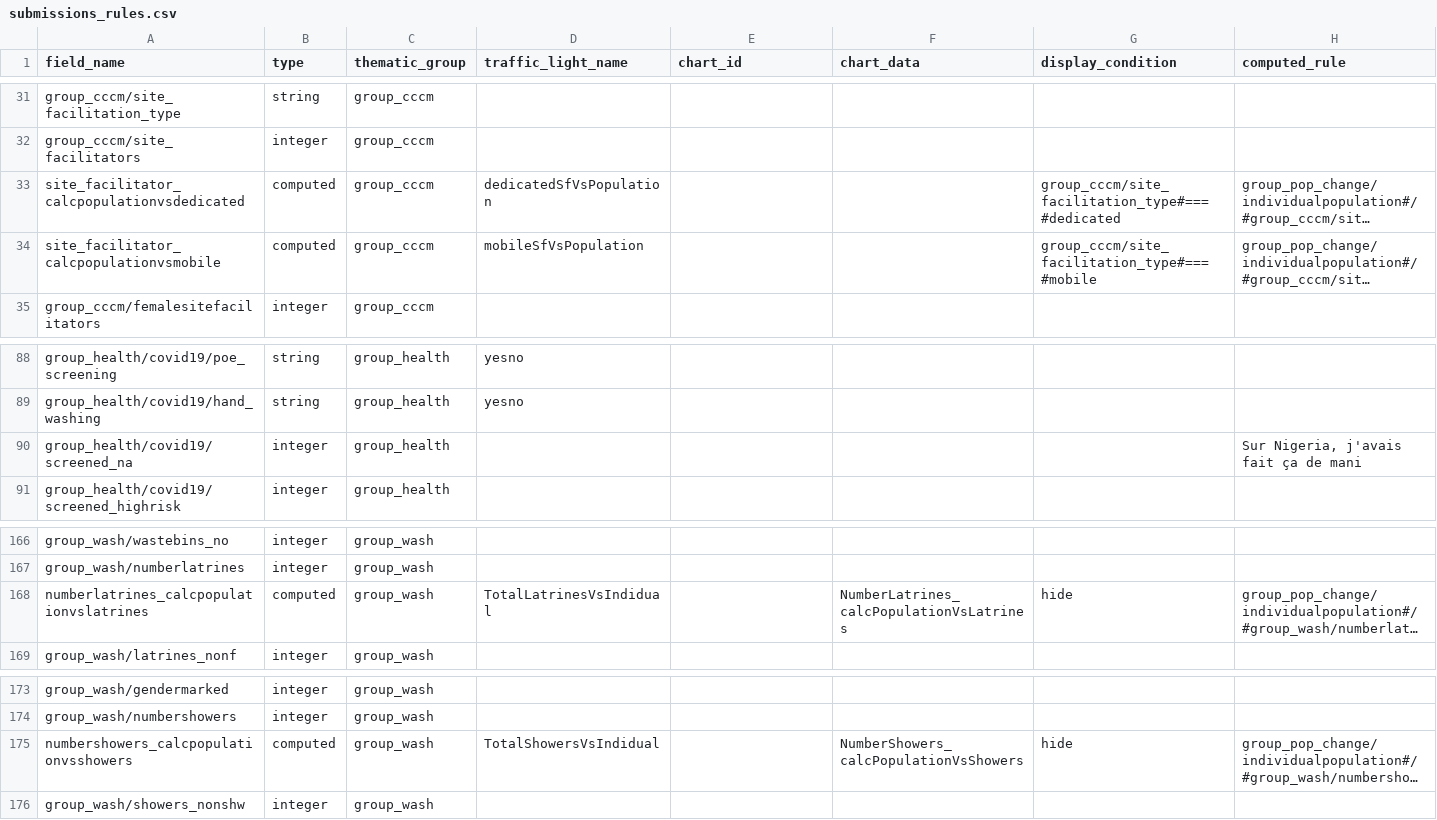
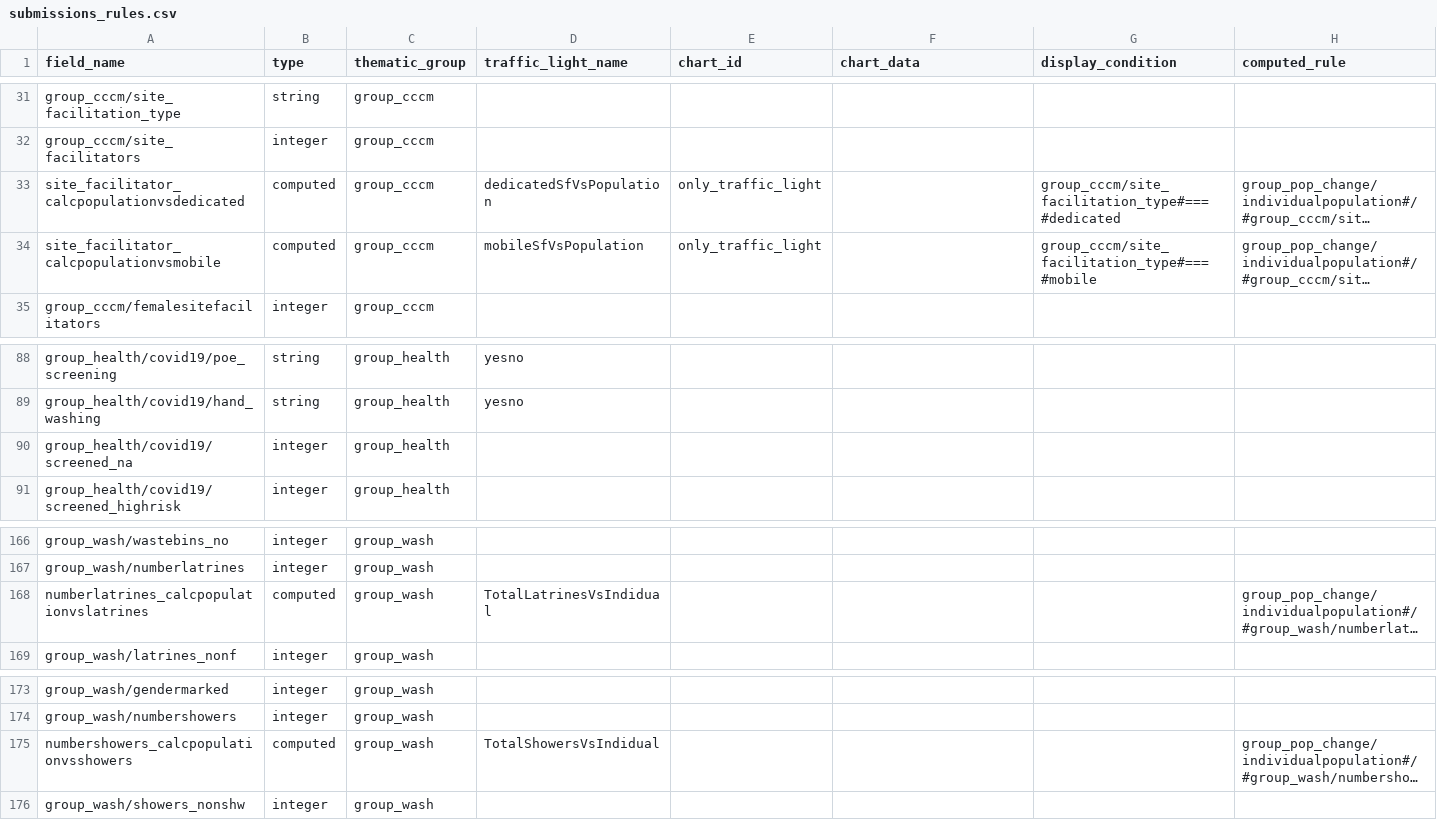
Before and after one commit to CartONG-staff/opsmap-nigeria, a CSV file: public/data/nigeria/FDF/submissions_rules.csv, drawn as a sheet; only a part is shown, gaps mark what is left out; long unchanged cells end in …; the diff names each change by its address in the sheet, - before the commit and + after, or states it on an @@ line.

Commit message:
Update submission rules csv

```diff
--- a/public/data/nigeria/FDF/submissions_rules.csv
+++ b/public/data/nigeria/FDF/submissions_rules.csv
-E33:E34 (chart_id): (empty)
+E33:E34 (chart_id): only_traffic_light
-H90 (computed_rule): Sur Nigeria, j'avais fait ça de mani
+H90 (computed_rule): (empty)
-F168 (chart_data): NumberLatrines_calcPopulationVsLatrines
+F168 (chart_data): (empty)
-G168 (display_condition): hide
+G168 (display_condition): (empty)
-F175 (chart_data): NumberShowers_calcPopulationVsShowers
+F175 (chart_data): (empty)
-G175 (display_condition): hide
+G175 (display_condition): (empty)
```
Also changed, not shown: 1 other file.
